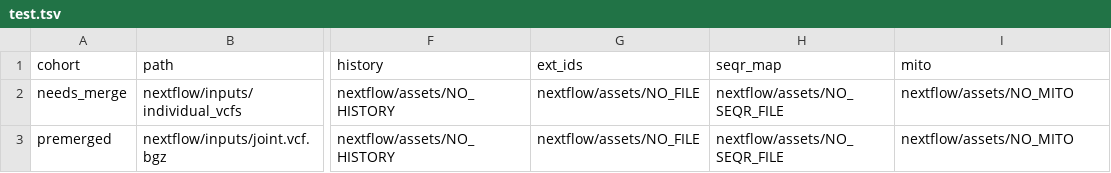
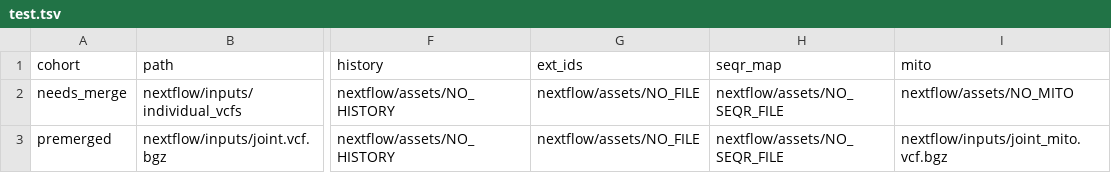
Before and after one commit to populationgenomics/talos, a TSV file: nextflow/inputs/test.tsv, drawn as a sheet; only a part is shown, gaps mark what is left out; the diff names each change by its address in the sheet, - before the commit and + after, or states it on an @@ line.

Commit message:
generate new mito test data, and assign to a trial family

```diff
--- a/nextflow/inputs/test.tsv
+++ b/nextflow/inputs/test.tsv
-I3 (mito): nextflow/assets/NO_MITO
+I3 (mito): nextflow/inputs/joint_mito.vcf.bgz
```
Also changed, not shown: 3 other files.
